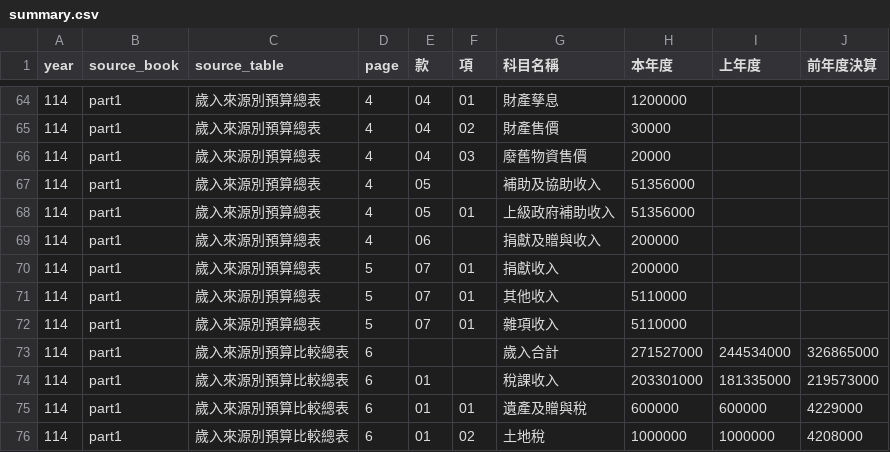
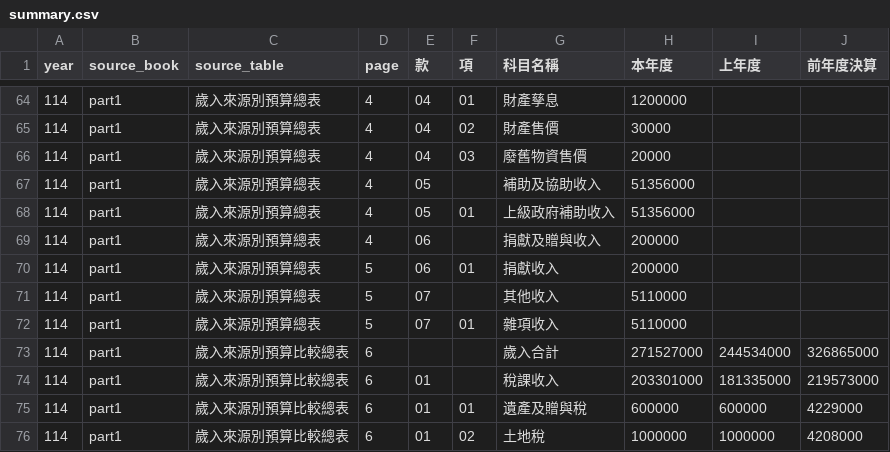
Before and after one commit to show7587/WanluanBudget, a CSV file: data/114/summary.csv, drawn as a sheet; only a part is shown, gaps mark what is left out.

```diff
--- a/data/114/summary.csv
+++ b/data/114/summary.csv
@@ -69,4 +69,4 @@ year,source_book,source_table,page,款,項,科目名稱,本年度,上年度,前
 114,part1,歲入來源別預算總表,4,06,,捐獻及贈與收入,200000,,
-114,part1,歲入來源別預算總表,5,07,01,捐獻收入,200000,,
-114,part1,歲入來源別預算總表,5,07,01,其他收入,5110000,,
+114,part1,歲入來源別預算總表,5,06,01,捐獻收入,200000,,
+114,part1,歲入來源別預算總表,5,07,,其他收入,5110000,,
 114,part1,歲入來源別預算總表,5,07,01,雜項收入,5110000,,
```
Also changed, not shown: data/corrections.csv, 2 other files.
